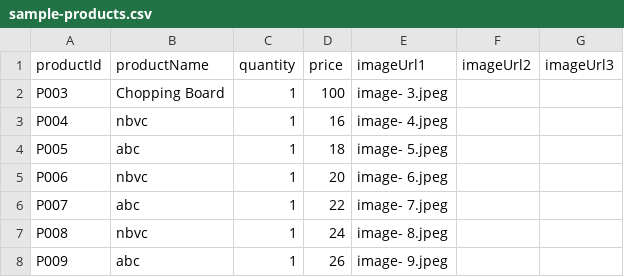
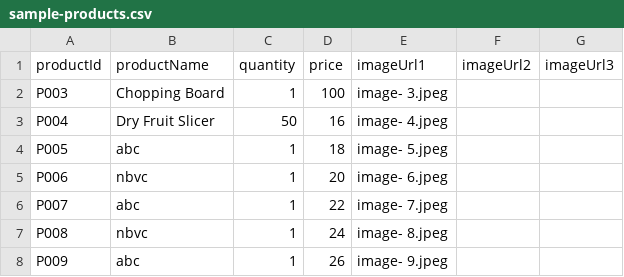
Before and after one commit to Urvashimahawar/urvashi.github.io, a CSV file: images/sample-products.csv, drawn as a sheet.

Commit message:
Update sample-products.csv

```diff
--- a/images/sample-products.csv
+++ b/images/sample-products.csv
@@ -2,3 +2,3 @@ productId,productName,quantity,price,imageUrl1,imageUrl2,imageUrl3
 P003,Chopping Board,1,100,image- 3.jpeg,,
-P004,nbvc,1,16,image- 4.jpeg,,
+P004,Dry Fruit Slicer,50,16,image- 4.jpeg,,
 P005,abc,1,18,image- 5.jpeg,,
```
